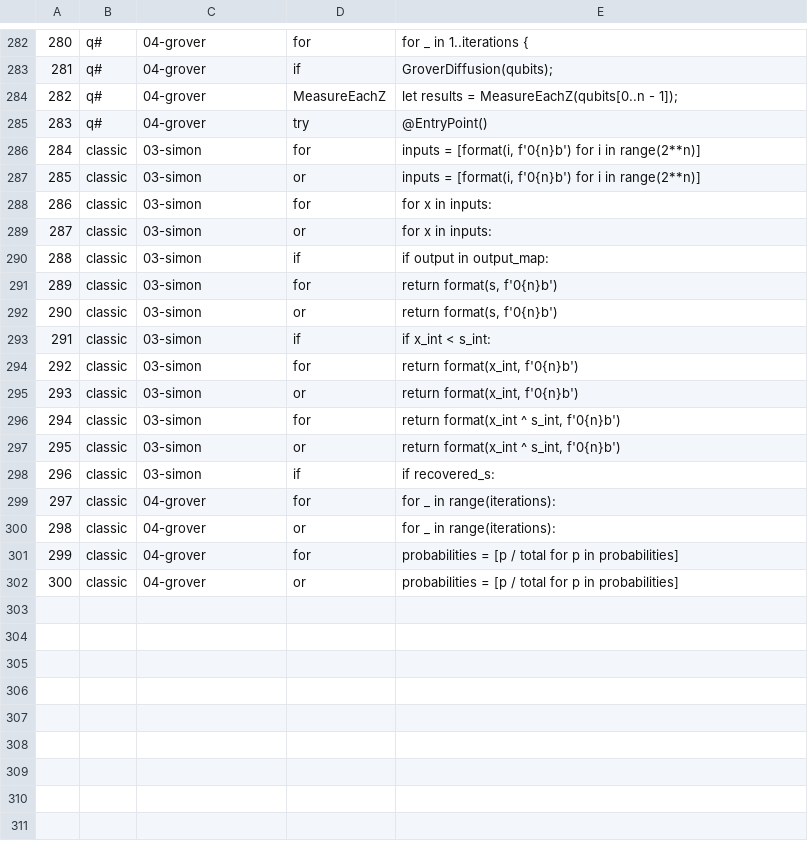
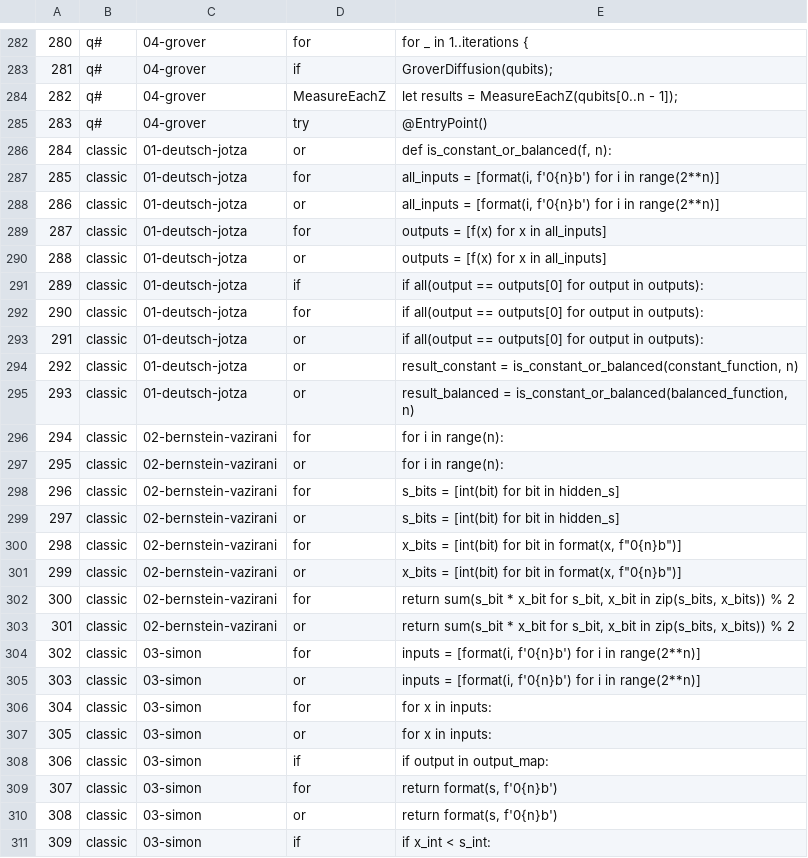
Before and after one commit to Universidad-Cenfotec/quantum-programming-languages-expressiveness, a CSV file: evaluation/results/cc_log.csv, drawn as a sheet; only a part is shown, gaps mark what is left out; the shorter side is filled out with more unchanged rows; addresses are those after the commit; the diff names each change by its address in the sheet, - before the commit and + after, or states it on an @@ line.

```diff
--- a/evaluation/results/cc_log.csv
+++ b/evaluation/results/cc_log.csv
+row 286: 284 | classic | 01-deutsch-jotza | or | def is_constant_or_balanced(f, n):
+row 287: 285 | classic | 01-deutsch-jotza | for | all_inputs = [format(i, f'0{n}b') for i in range(2**n)]
+row 288: 286 | classic | 01-deutsch-jotza | or | all_inputs = [format(i, f'0{n}b') for i in range(2**n)]
+row 289: 287 | classic | 01-deutsch-jotza | for | outputs = [f(x) for x in all_inputs]
+row 290: 288 | classic | 01-deutsch-jotza | or | outputs = [f(x) for x in all_inputs]
+row 291: 289 | classic | 01-deutsch-jotza | if | if all(output == outputs[0] for output in outputs):
+row 292: 290 | classic | 01-deutsch-jotza | for | if all(output == outputs[0] for output in outputs):
+row 293: 291 | classic | 01-deutsch-jotza | or | if all(output == outputs[0] for output in outputs):
+row 294: 292 | classic | 01-deutsch-jotza | or | result_constant = is_constant_or_balanced(constant_function, n)
+row 295: 293 | classic | 01-deutsch-jotza | or | result_balanced = is_constant_or_balanced(balanced_function, n)
+row 296: 294 | classic | 02-bernstein-vazirani | for | for i in range(n):
+row 297: 295 | classic | 02-bernstein-vazirani | or | for i in range(n):
+row 298: 296 | classic | 02-bernstein-vazirani | for | s_bits = [int(bit) for bit in hidden_s]
+row 299: 297 | classic | 02-bernstein-vazirani | or | s_bits = [int(bit) for bit in hidden_s]
+row 300: 298 | classic | 02-bernstein-vazirani | for | x_bits = [int(bit) for bit in format(x, f"0{n}b")]
+row 301: 299 | classic | 02-bernstein-vazirani | or | x_bits = [int(bit) for bit in format(x, f"0{n}b")]
+row 302: 300 | classic | 02-bernstein-vazirani | for | return sum(s_bit * x_bit for s_bit, x_bit in zip(s_bits, x_bits)) % 2
+row 303: 301 | classic | 02-bernstein-vazirani | or | return sum(s_bit * x_bit for s_bit, x_bit in zip(s_bits, x_bits)) % 2
@@ column A renumbered from row 304 down @@
```
Also changed, not shown: evaluation/results/halstead.csv, evaluation/results/halstead_log.csv, 27 other files.
